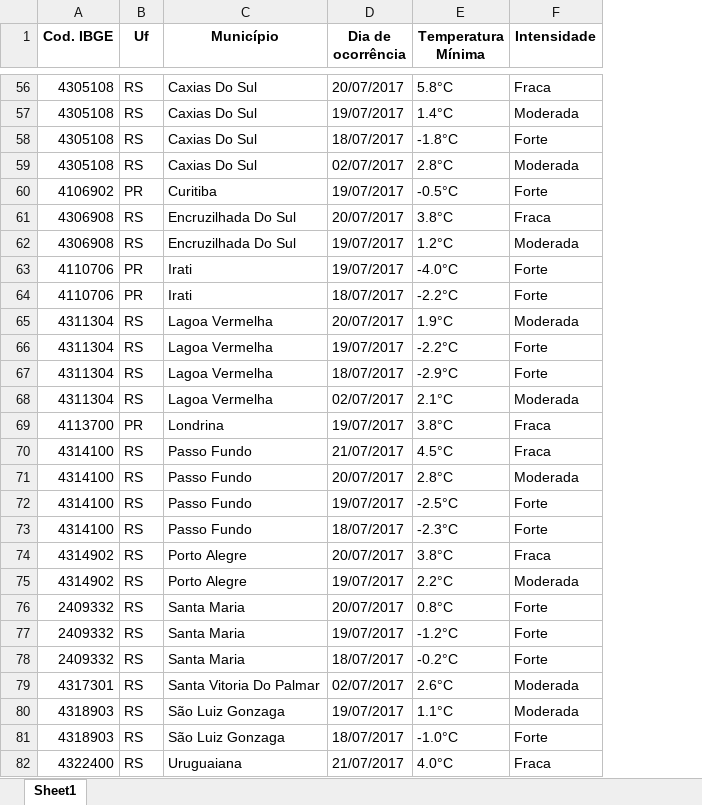
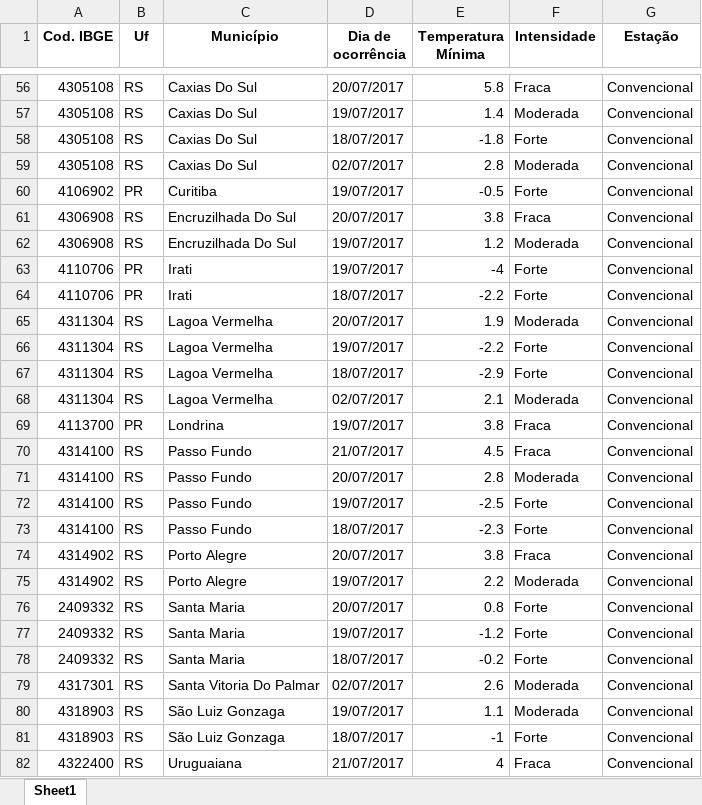
Before and after one commit to ANA-BRUM/DadosAgricolas, an Excel workbook: dados_meteorologicos/dados_geada_convencional.xlsx, sheet Sheet1, drawn as a sheet; only a part is shown, gaps mark what is left out; values as stored, in another font and other column widths than the file's, no borders; the diff covers the shown part only; the diff names each change by its address in the sheet, - before the commit and + after, or states it on an @@ line.

Commit message:
Add files via upload
Inclusão de coluna para identificar tipo de estação e higienização de nome de cidades para melhor alocação do cd_ibge

```diff
--- a/dados_meteorologicos/dados_geada_convencional.xlsx (sheet Sheet1)
+++ b/dados_meteorologicos/dados_geada_convencional.xlsx (sheet Sheet1)
+column G (Estação), rows 56-82: all Convencional
-E56 (Temperatura Mínima): 5.8°C
+E56 (Temperatura Mínima): 5.8
-E57 (Temperatura Mínima): 1.4°C
+E57 (Temperatura Mínima): 1.4
-E58 (Temperatura Mínima): -1.8°C
+E58 (Temperatura Mínima): -1.8
-E59 (Temperatura Mínima): 2.8°C
+E59 (Temperatura Mínima): 2.8
-E60 (Temperatura Mínima): -0.5°C
+E60 (Temperatura Mínima): -0.5
-E61 (Temperatura Mínima): 3.8°C
+E61 (Temperatura Mínima): 3.8
-E62 (Temperatura Mínima): 1.2°C
+E62 (Temperatura Mínima): 1.2
-E63 (Temperatura Mínima): -4.0°C
+E63 (Temperatura Mínima): -4
-E64 (Temperatura Mínima): -2.2°C
+E64 (Temperatura Mínima): -2.2
-E65 (Temperatura Mínima): 1.9°C
+E65 (Temperatura Mínima): 1.9
-E66 (Temperatura Mínima): -2.2°C
+E66 (Temperatura Mínima): -2.2
-E67 (Temperatura Mínima): -2.9°C
+E67 (Temperatura Mínima): -2.9
-E68 (Temperatura Mínima): 2.1°C
+E68 (Temperatura Mínima): 2.1
-E69 (Temperatura Mínima): 3.8°C
+E69 (Temperatura Mínima): 3.8
-E70 (Temperatura Mínima): 4.5°C
+E70 (Temperatura Mínima): 4.5
-E71 (Temperatura Mínima): 2.8°C
+E71 (Temperatura Mínima): 2.8
-E72 (Temperatura Mínima): -2.5°C
+E72 (Temperatura Mínima): -2.5
-E73 (Temperatura Mínima): -2.3°C
+E73 (Temperatura Mínima): -2.3
-E74 (Temperatura Mínima): 3.8°C
+E74 (Temperatura Mínima): 3.8
-E75 (Temperatura Mínima): 2.2°C
+E75 (Temperatura Mínima): 2.2
-E76 (Temperatura Mínima): 0.8°C
+E76 (Temperatura Mínima): 0.8
-E77 (Temperatura Mínima): -1.2°C
+E77 (Temperatura Mínima): -1.2
-E78 (Temperatura Mínima): -0.2°C
+E78 (Temperatura Mínima): -0.2
-E79 (Temperatura Mínima): 2.6°C
+E79 (Temperatura Mínima): 2.6
-E80 (Temperatura Mínima): 1.1°C
+E80 (Temperatura Mínima): 1.1
-E81 (Temperatura Mínima): -1.0°C
+E81 (Temperatura Mínima): -1
-E82 (Temperatura Mínima): 4.0°C
+E82 (Temperatura Mínima): 4
```
Also changed, not shown: 896 edited cells elsewhere in this sheet.
